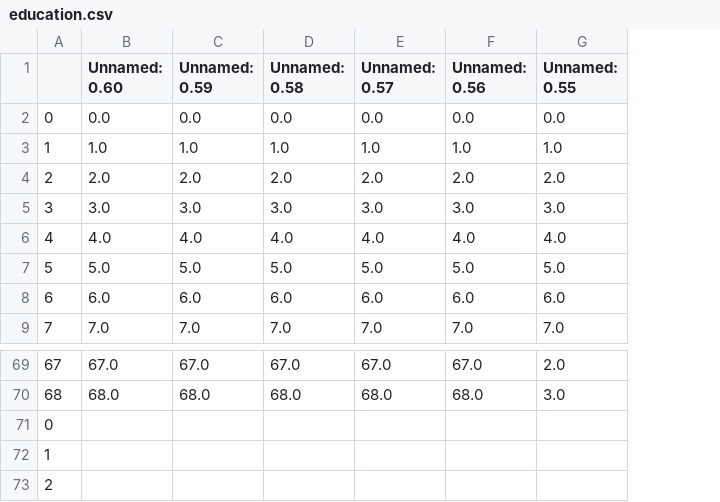
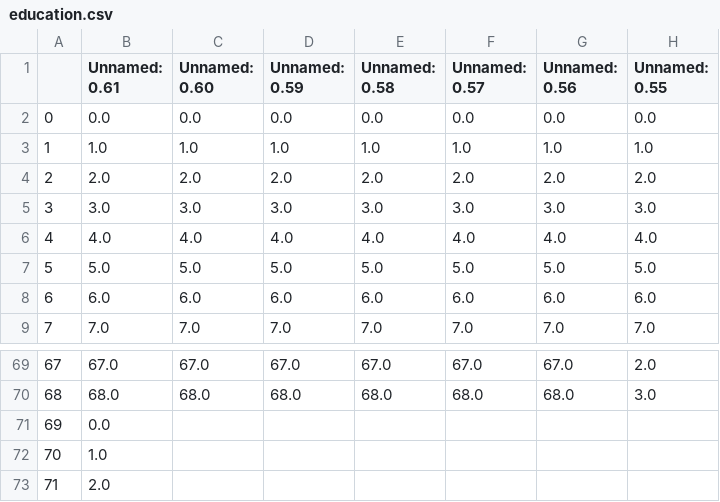
Before and after one commit to hebertlucena/engsicro, a CSV file: temp/education.csv, drawn as a sheet; only a part is shown, gaps mark what is left out; the diff names each change by its address in the sheet, - before the commit and + after, or states it on an @@ line.

```diff
--- a/temp/education.csv
+++ b/temp/education.csv
+column B (Unnamed: 0.61), rows 2-9: 0.0 | 1.0 | 2.0 | 3.0 | 4.0 | 5.0 | 6.0 | 7.0; rows 69-73: 67.0 | 68.0 | 0.0 | 1.0 | 2.0
-A71: 0
+A71: 69
-A72: 1
+A72: 70
-A73: 2
+A73: 71
```
